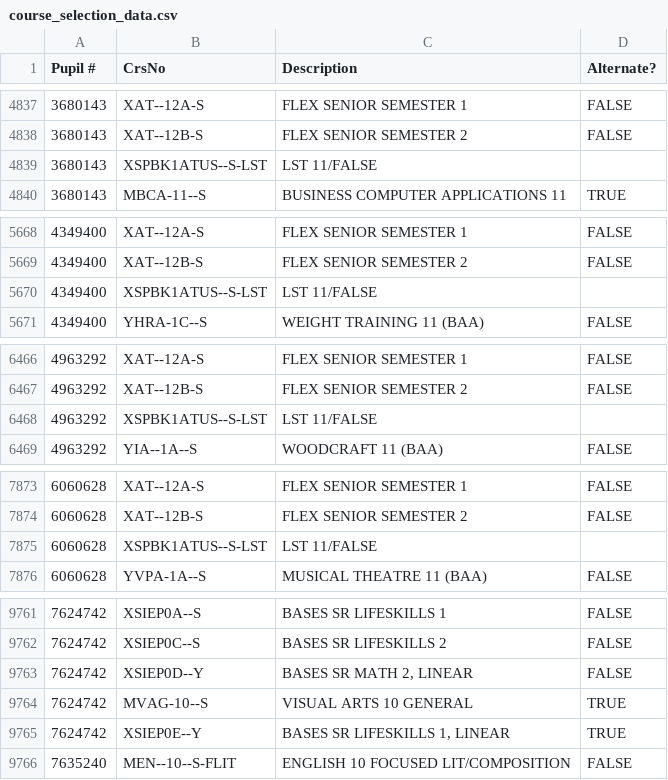
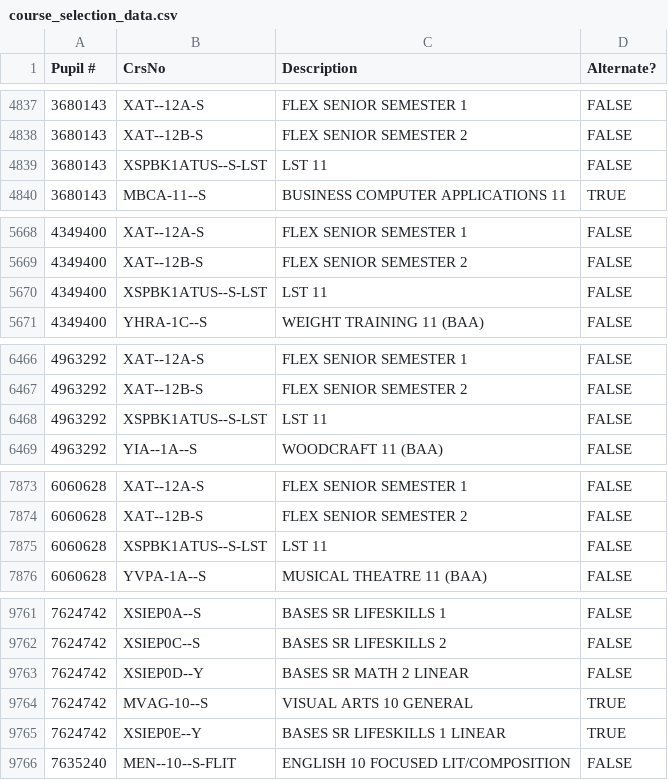
Before and after one commit to SowinskiBraeden/schedule-generator, a CSV file: sample_data/course_selection_data.csv, drawn as a sheet; only a part is shown, gaps mark what is left out; the diff covers the shown part only.

```diff
--- a/sample_data/course_selection_data.csv
+++ b/sample_data/course_selection_data.csv
@@ -4838,3 +4838,3 @@ Pupil #,CrsNo,Description,Alternate?
 3680143,XAT--12B-S,FLEX SENIOR SEMESTER 2,FALSE
-3680143,XSPBK1ATUS--S-LST,LST 11/FALSE
+3680143,XSPBK1ATUS--S-LST,LST 11,FALSE
 3680143,MBCA-11--S,BUSINESS COMPUTER APPLICATIONS 11,TRUE
@@ -5669,3 +5669,3 @@ Pupil #,CrsNo,Description,Alternate?
 4349400,XAT--12B-S,FLEX SENIOR SEMESTER 2,FALSE
-4349400,XSPBK1ATUS--S-LST,LST 11/FALSE
+4349400,XSPBK1ATUS--S-LST,LST 11,FALSE
 4349400,YHRA-1C--S,WEIGHT TRAINING 11 (BAA),FALSE
@@ -6467,3 +6467,3 @@ Pupil #,CrsNo,Description,Alternate?
 4963292,XAT--12B-S,FLEX SENIOR SEMESTER 2,FALSE
-4963292,XSPBK1ATUS--S-LST,LST 11/FALSE
+4963292,XSPBK1ATUS--S-LST,LST 11,FALSE
 4963292,YIA--1A--S,WOODCRAFT 11 (BAA),FALSE
@@ -7874,3 +7874,3 @@ Pupil #,CrsNo,Description,Alternate?
 6060628,XAT--12B-S,FLEX SENIOR SEMESTER 2,FALSE
-6060628,XSPBK1ATUS--S-LST,LST 11/FALSE
+6060628,XSPBK1ATUS--S-LST,LST 11,FALSE
 6060628,YVPA-1A--S,MUSICAL THEATRE 11 (BAA),FALSE
@@ -9762,5 +9762,5 @@ Pupil #,CrsNo,Description,Alternate?
 7624742,XSIEP0C--S,BASES SR LIFESKILLS 2,FALSE
-7624742,XSIEP0D--Y,"BASES SR MATH 2, LINEAR",FALSE
+7624742,XSIEP0D--Y,BASES SR MATH 2 LINEAR,FALSE
 7624742,MVAG-10--S,VISUAL ARTS 10 GENERAL,TRUE
-7624742,XSIEP0E--Y,"BASES SR LIFESKILLS 1, LINEAR",TRUE
+7624742,XSIEP0E--Y,BASES SR LIFESKILLS 1 LINEAR,TRUE
 7635240,MEN--10--S-FLIT,ENGLISH 10 FOCUSED LIT/COMPOSITION,FALSE
```
Also changed, not shown: 29 edited cells elsewhere in this file, 6 other files.
